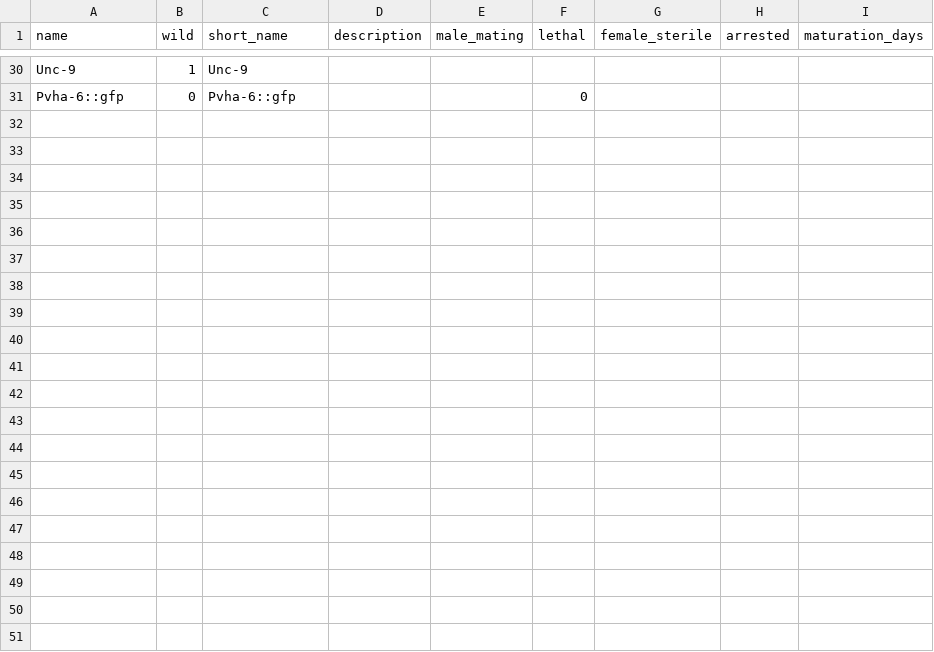
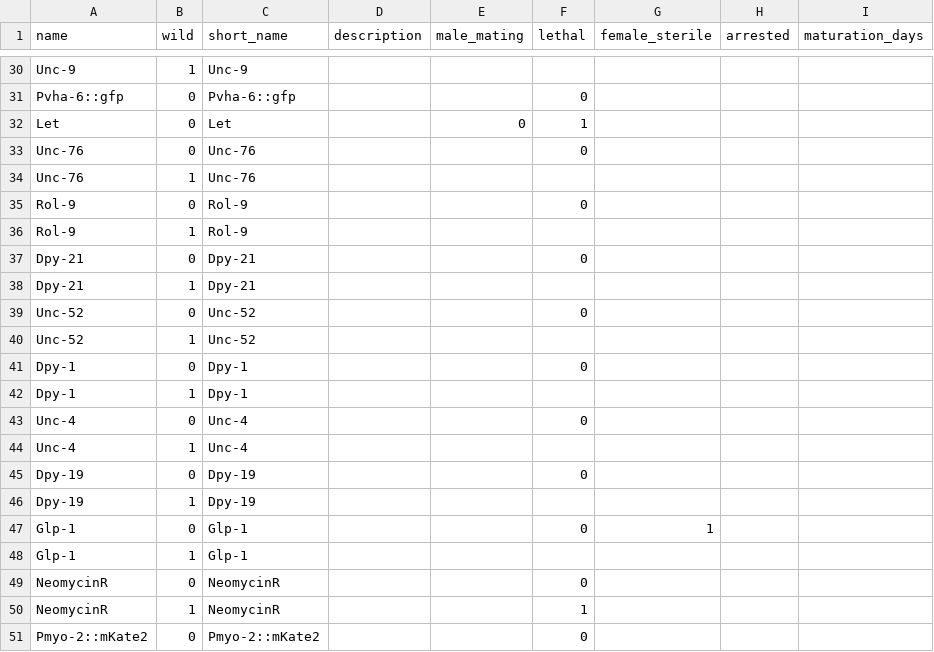
Before and after one commit to mwdavis2/worm-world, a CSV file: data/inversion_balancers/phenotypes.csv, drawn as a sheet; only a part is shown, gaps mark what is left out.

```diff
--- a/data/inversion_balancers/phenotypes.csv
+++ b/data/inversion_balancers/phenotypes.csv
@@ -31 +31,21 @@ Unc-9,1,Unc-9,,,,,,
 Pvha-6::gfp,0,Pvha-6::gfp,,,0,,,
+Let,0,Let,,0,1,,,
+Unc-76,0,Unc-76,,,0,,,
+Unc-76,1,Unc-76,,,,,,
+Rol-9,0,Rol-9,,,0,,,
+Rol-9,1,Rol-9,,,,,,
+Dpy-21,0,Dpy-21,,,0,,,
+Dpy-21,1,Dpy-21,,,,,,
+Unc-52,0,Unc-52,,,0,,,
+Unc-52,1,Unc-52,,,,,,
+Dpy-1,0,Dpy-1,,,0,,,
+Dpy-1,1,Dpy-1,,,,,,
+Unc-4,0,Unc-4,,,0,,,
+Unc-4,1,Unc-4,,,,,,
+Dpy-19,0,Dpy-19,,,0,,,
+Dpy-19,1,Dpy-19,,,,,,
+Glp-1,0,Glp-1,,,0,1,,
+Glp-1,1,Glp-1,,,,,,
+NeomycinR,0,NeomycinR,,,0,,,
+NeomycinR,1,NeomycinR,,,1,,,
+Pmyo-2::mKate2,0,Pmyo-2::mKate2,,,0,,,
```
Also changed, not shown: data/inversion_balancers/allele_exprs.csv, data/inversion_balancers/expr_relations.csv, 8 other files.
